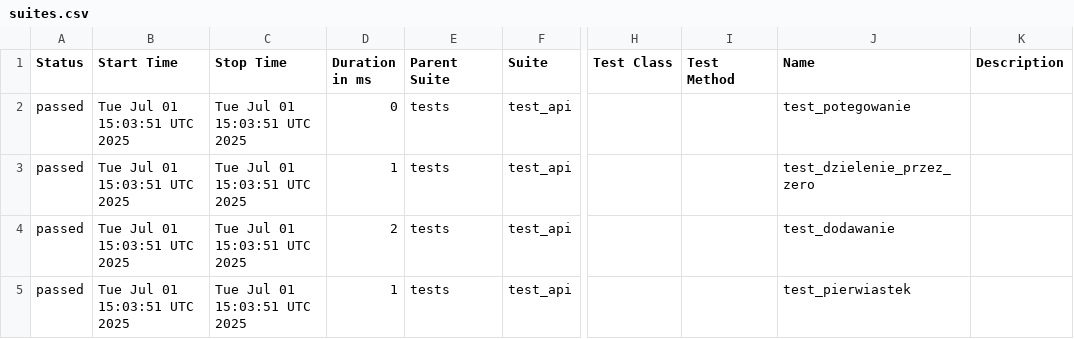
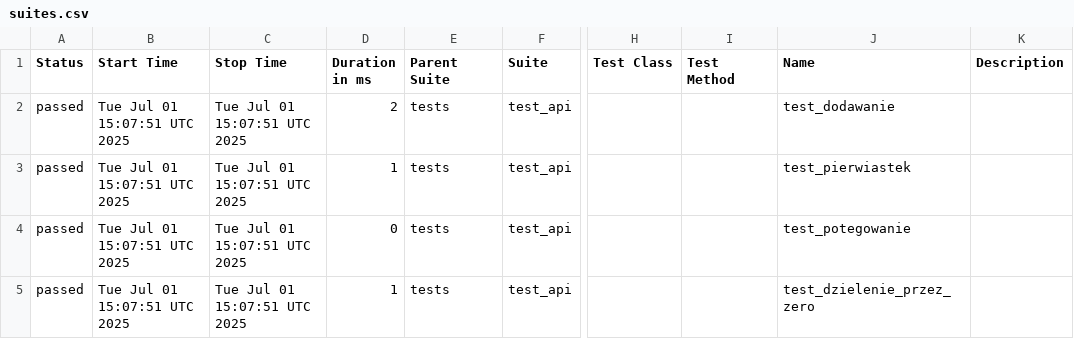
Before and after one commit to paulatrzcinska/NDABO, a CSV file: data/suites.csv, drawn as a sheet; only a part is shown, gaps mark what is left out; the diff names each change by its address in the sheet, - before the commit and + after, or states it on an @@ line.

```diff
--- a/data/suites.csv
+++ b/data/suites.csv
-B2:B5 (Start Time): Tue Jul 01 15:03:51 UTC 2025
+B2:B5 (Start Time): Tue Jul 01 15:07:51 UTC 2025
-C2:C5 (Stop Time): Tue Jul 01 15:03:51 UTC 2025
+C2:C5 (Stop Time): Tue Jul 01 15:07:51 UTC 2025
-D2 (Duration in ms): 0
+D2 (Duration in ms): 2
-J2 (Name): test_potegowanie
+J2 (Name): test_dodawanie
-J3 (Name): test_dzielenie_przez_zero
+J3 (Name): test_pierwiastek
-D4 (Duration in ms): 2
+D4 (Duration in ms): 0
-J4 (Name): test_dodawanie
+J4 (Name): test_potegowanie
-J5 (Name): test_pierwiastek
+J5 (Name): test_dzielenie_przez_zero
```
Also changed, not shown: 22 other files.
